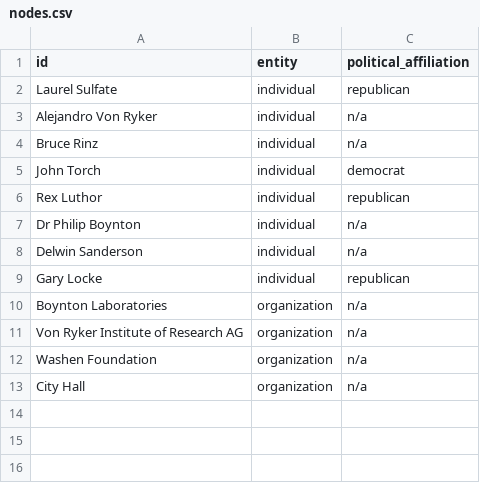
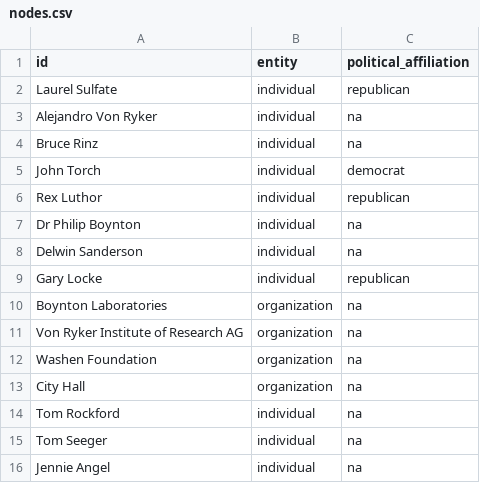
Before and after one commit to CelestialSloth/csc235-hw01, a CSV file: nodes.csv, drawn as a sheet.

```diff
--- a/nodes.csv
+++ b/nodes.csv
@@ -2,12 +2,15 @@ id,entity,political_affiliation
 Laurel Sulfate,individual,republican
-Alejandro Von Ryker,individual,n/a
-Bruce Rinz,individual,n/a
+Alejandro Von Ryker,individual,na
+Bruce Rinz,individual,na
 John Torch,individual,democrat
 Rex Luthor,individual,republican
-Dr Philip Boynton,individual,n/a
-Delwin Sanderson,individual,n/a
+Dr Philip Boynton,individual,na
+Delwin Sanderson,individual,na
 Gary Locke,individual,republican
-Boynton Laboratories,organization,n/a
-Von Ryker Institute of Research AG,organization,n/a
-Washen Foundation,organization,n/a
-City Hall,organization,n/a
+Boynton Laboratories,organization,na
+Von Ryker Institute of Research AG,organization,na
+Washen Foundation,organization,na
+City Hall,organization,na
+Tom Rockford,individual,na
+Tom Seeger,individual,na
+Jennie Angel,individual,na
```
Also changed, not shown: 2 other files.
